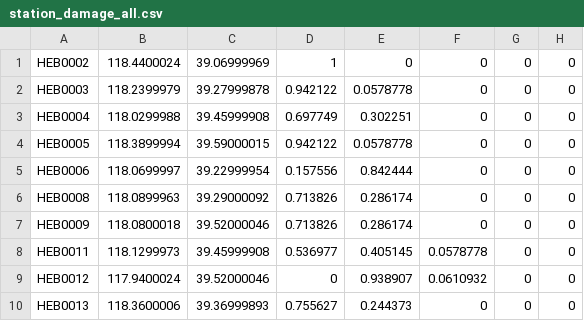
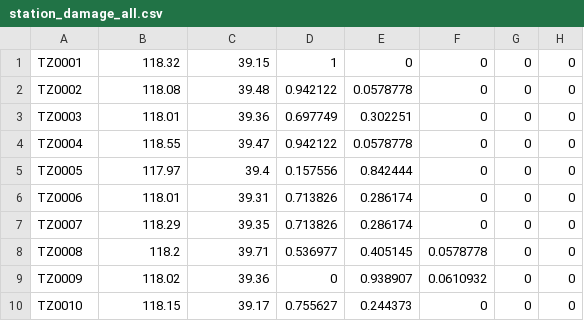
Before and after one commit to EnchantedCJ/DV_project, a CSV file: data/station_damage/station_damage_all.csv, drawn as a sheet; only a part is shown; the diff covers the shown part only; the diff names each change by its address in the sheet, - before the commit and + after, or states it on an @@ line.

Commit message:
modify: data

```diff
--- a/data/station_damage/station_damage_all.csv
+++ b/data/station_damage/station_damage_all.csv
-A1: HEB0002
+A1: TZ0001
-B1: 118.4400024
+B1: 118.32
-C1: 39.06999969
+C1: 39.15
-A2: HEB0003
+A2: TZ0002
-B2: 118.2399979
+B2: 118.08
-C2: 39.27999878
+C2: 39.48
-A3: HEB0004
+A3: TZ0003
-B3: 118.0299988
+B3: 118.01
-C3: 39.45999908
+C3: 39.36
-A4: HEB0005
+A4: TZ0004
-B4: 118.3899994
+B4: 118.55
-C4: 39.59000015
+C4: 39.47
-A5: HEB0006
+A5: TZ0005
-B5: 118.0699997
+B5: 117.97
-C5: 39.22999954
+C5: 39.4
-A6: HEB0008
+A6: TZ0006
-B6: 118.0899963
+B6: 118.01
-C6: 39.29000092
+C6: 39.31
-A7: HEB0009
+A7: TZ0007
-B7: 118.0800018
+B7: 118.29
-C7: 39.52000046
+C7: 39.35
-A8: HEB0011
+A8: TZ0008
-B8: 118.1299973
+B8: 118.2
-C8: 39.45999908
+C8: 39.71
-A9: HEB0012
+A9: TZ0009
-B9: 117.9400024
+B9: 118.02
-C9: 39.52000046
+C9: 39.36
-A10: HEB0013
+A10: TZ0010
-B10: 118.3600006
+B10: 118.15
-C10: 39.36999893
+C10: 39.17
```
Also changed, not shown: 123 edited cells elsewhere in this file, data/station_damage/station_damage_all_+1.csv, data/station_damage/station_damage_all_-1.csv, 2 other files.
